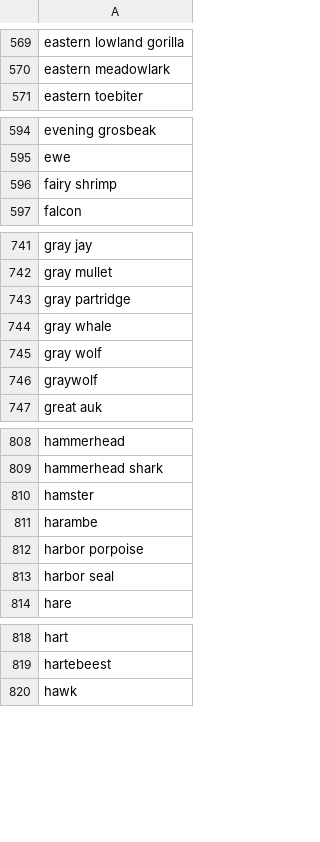
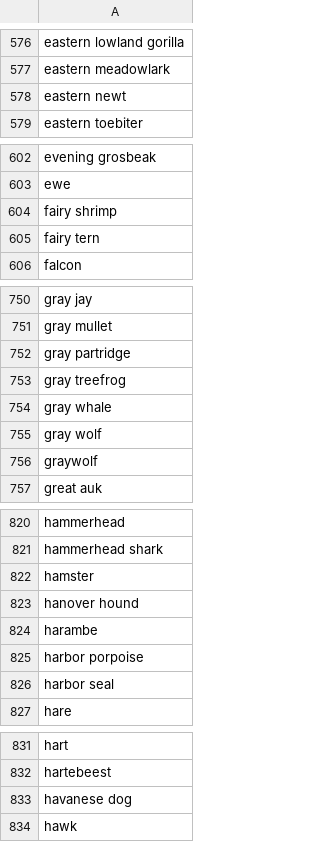
Before and after one commit to thelexiconlab/forager-web, a CSV file: data/lexical_data/vocab.csv, drawn as a sheet; only a part is shown, gaps mark what is left out; the diff covers the shown part only.

```diff
--- a/data/lexical_data/vocab.csv
+++ b/data/lexical_data/vocab.csv
@@ -570,2 +577,3 @@ eastern lowland gorilla
 eastern meadowlark
+eastern newt
 eastern toebiter
@@ -596,2 +604,3 @@ ewe
 fairy shrimp
+fairy tern
 falcon
@@ -743,2 +752,3 @@ gray mullet
 gray partridge
+gray treefrog
 gray whale
@@ -810,2 +822,3 @@ hammerhead shark
 hamster
+hanover hound
 harambe
@@ -819,2 +832,3 @@ hart
 hartebeest
+havanese dog
 hawk
```
Also changed, not shown: 34 added rows and 1 removed row elsewhere in this file, data/norms/animals_snafu_scheme_vocab.csv, 9 other files.
